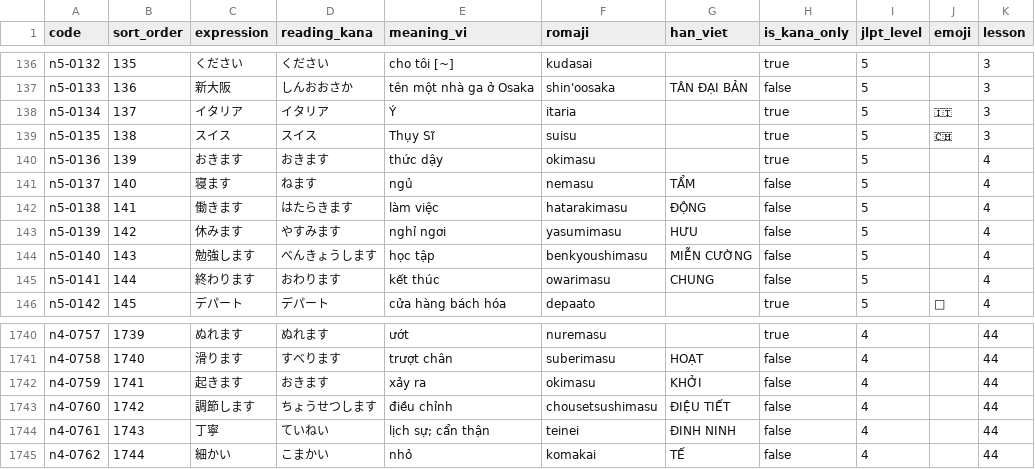
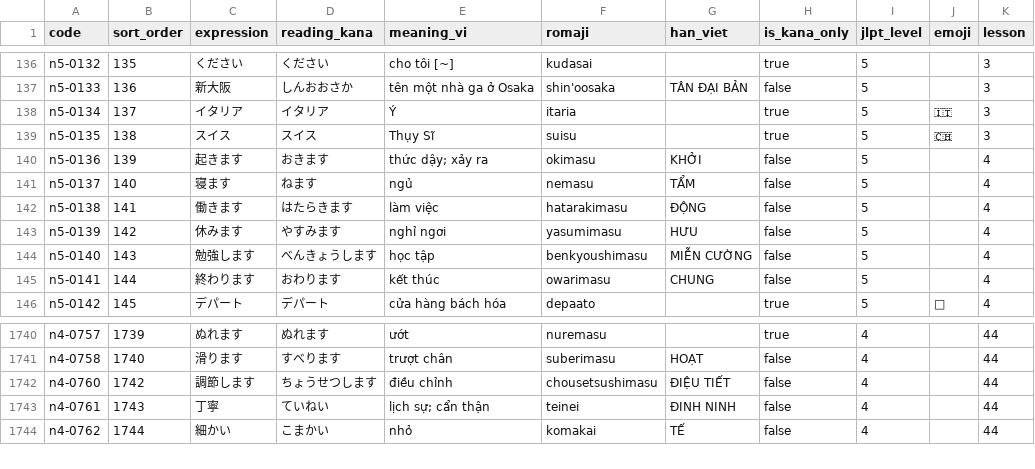
Before and after one commit to Pabh3725/japanese-learning-app, a CSV file: data/n5/vocabularies.csv, drawn as a sheet; only a part is shown, gaps mark what is left out.

```diff
--- a/data/n5/vocabularies.csv
+++ b/data/n5/vocabularies.csv
@@ -139,3 +139,3 @@ n5-0134,137,イタリア,イタリア,Ý,itaria,,true,5,🇮🇹,3
 n5-0135,138,スイス,スイス,Thụy Sĩ,suisu,,true,5,🇨🇭,3
-n5-0136,139,おきます,おきます,thức dậy,okimasu,,true,5,,4
+n5-0136,139,起きます,おきます,thức dậy; xảy ra,okimasu,KHỞI,false,5,,4
 n5-0137,140,寝ます,ねます,ngủ,nemasu,TẨM,false,5,,4
@@ -1741,3 +1741,2 @@ n4-0757,1739,ぬれます,ぬれます,ướt,nuremasu,,true,4,,44
 n4-0758,1740,滑ります,すべります,trượt chân,suberimasu,HOẠT,false,4,,44
-n4-0759,1741,起きます,おきます,xảy ra,okimasu,KHỞI,false,4,,44
 n4-0760,1742,調節します,ちょうせつします,điều chỉnh,chousetsushimasu,ĐIỆU TIẾT,false,4,,44
```
Also changed, not shown: data/n5/kanji_policy.csv, 5 other files.
